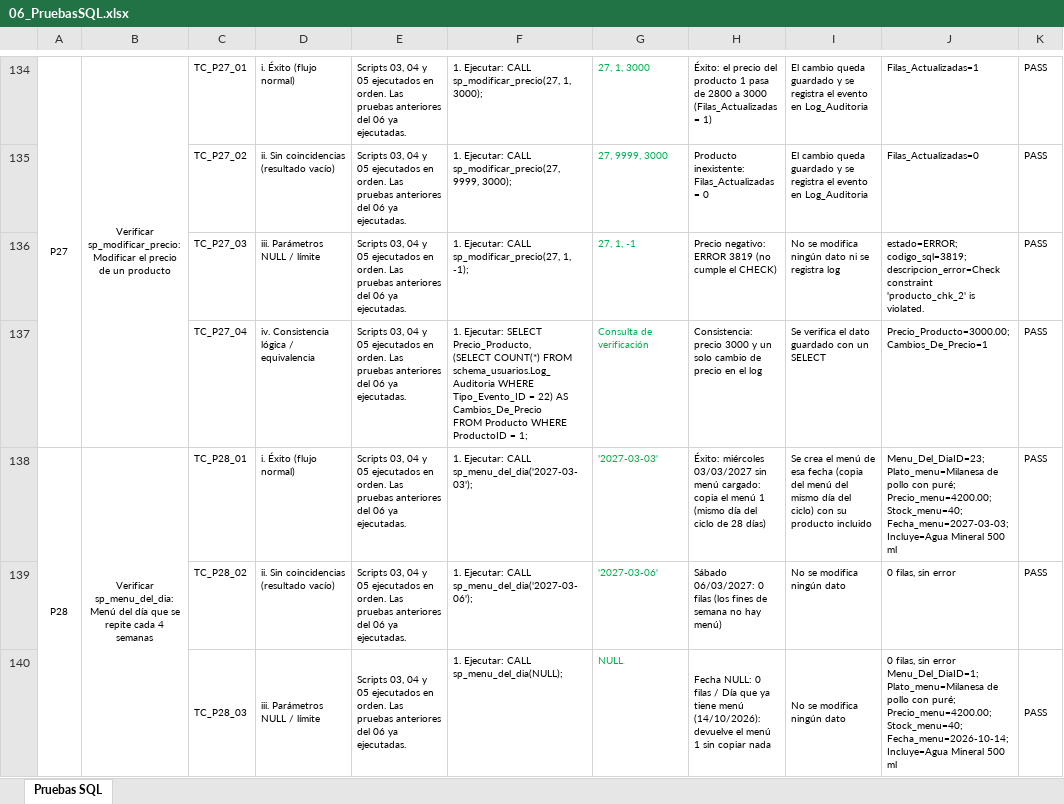
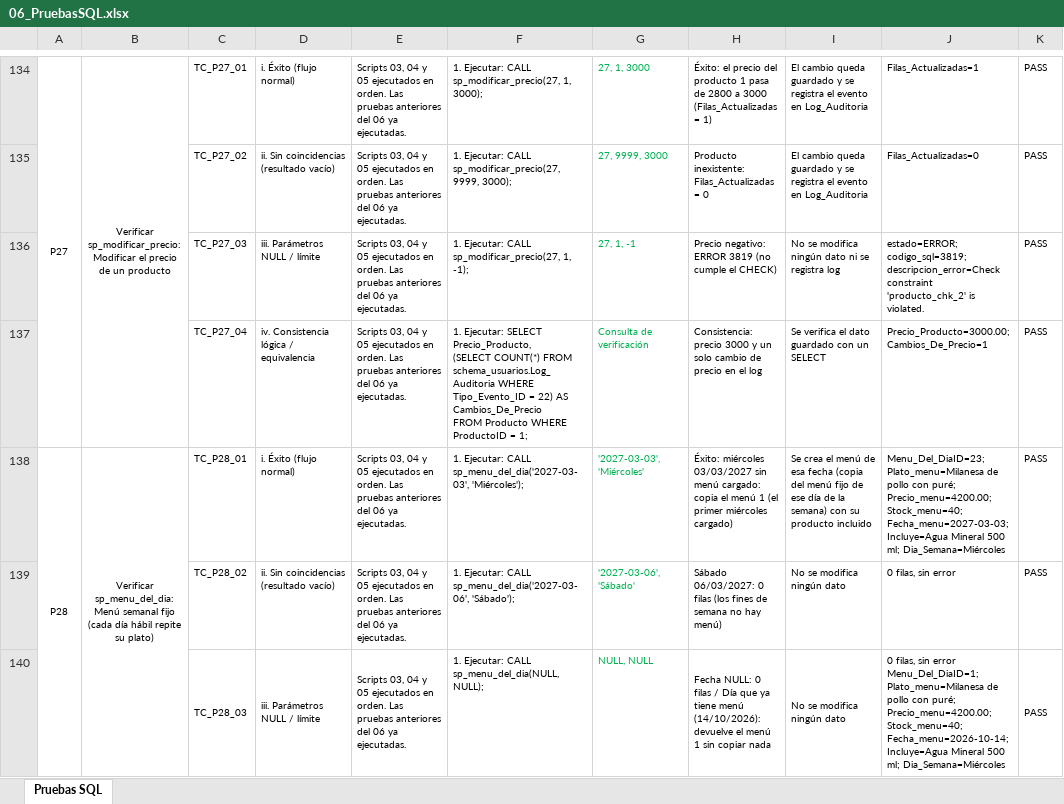
Before and after one commit to gabrielnogueramelendez-cpu/Qt-creator-Berea, an Excel workbook: database/06_PruebasSQL.xlsx, sheet Pruebas SQL, drawn as a sheet; only a part is shown, gaps mark what is left out; values as stored, in another font and other column widths than the file's, no borders; the diff covers the shown part only; the diff names each change by its address in the sheet, - before the commit and + after, or states it on an @@ line.

```diff
--- a/database/06_PruebasSQL.xlsx (sheet Pruebas SQL)
+++ b/database/06_PruebasSQL.xlsx (sheet Pruebas SQL)
-B138: …sp_menu_del_dia: Menú del día que se repite cada 4 semanas
+B138: …sp_menu_del_dia: Menú semanal fijo (cada día hábil repite su plato)
-F138: …Ejecutar: CALL sp_menu_del_dia('2027-03-03');
+F138: …Ejecutar: CALL sp_menu_del_dia('2027-03-03', 'Miércoles');
-G138: '2027-03-03'
+G138: '2027-03-03', 'Miércoles'
-H138: …menú 1 (mismo día del ciclo de 28 días)
+H138: …menú 1 (el primer miércoles cargado)
-I138: …del menú del mismo día del ciclo) con su…
+I138: …del menú fijo de ese día de la semana) con su…
-J138: …Mineral 500 ml
+J138: …Mineral 500 ml; Dia_Semana=Miércoles
-F139: …Ejecutar: CALL sp_menu_del_dia('2027-03-06');
+F139: …Ejecutar: CALL sp_menu_del_dia('2027-03-06', 'Sábado');
-G139: '2027-03-06'
+G139: '2027-03-06', 'Sábado'
-F140: 1. Ejecutar: CALL sp_menu_del_dia(NULL);
+F140: 1. Ejecutar: CALL sp_menu_del_dia(NULL, NULL);
-G140: NULL
+G140: NULL, NULL
-J140: …Mineral 500 ml
+J140: …Mineral 500 ml; Dia_Semana=Miércoles
```
Also changed, not shown: 1 added row, 1 removed row and 15 edited cells elsewhere in this sheet, 9 other files.
